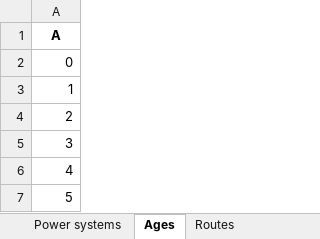
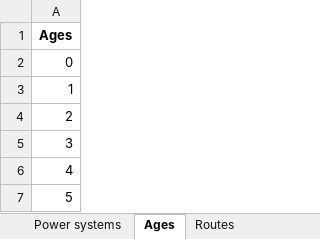
Before and after one commit to camillalie/masteroppgave, an Excel workbook: data_generation/SetData-sheets.xlsx, sheet Ages, drawn as a sheet; values as stored, in another font and other column widths than the file's, no borders; the diff names each change by its address in the sheet, - before the commit and + after, or states it on an @@ line.

```diff
--- a/data_generation/SetData-sheets.xlsx (sheet Ages)
+++ b/data_generation/SetData-sheets.xlsx (sheet Ages)
-A1: A
+A1: Ages
```
Also changed, not shown: sheet Routes, sheet Installations, sheet Time periods 2, sheet Time periods, sheet Fuel types, sheet Power systems, 2 more sheets, other sheet tabs, data_generation/Parameterdata-sheets.xlsx, 4 other files.
